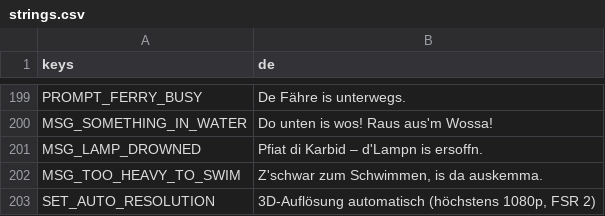
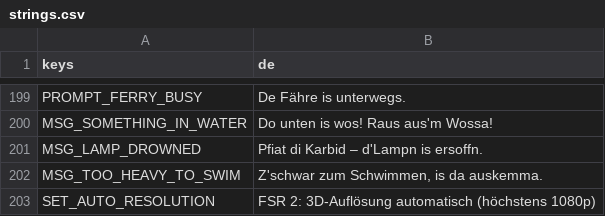
Before and after one commit to WiesnSims/Soizwoed, a CSV file: i18n/strings.csv, drawn as a sheet; only a part is shown, gaps mark what is left out.

```diff
--- a/i18n/strings.csv
+++ b/i18n/strings.csv
@@ -204,2 +204,2 @@ MSG_LAMP_DROWNED,Pfiat di Karbid – d'Lampn is ersoffn.
 MSG_TOO_HEAVY_TO_SWIM,"Z'schwar zum Schwimmen, is da auskemma."
-SET_AUTO_RESOLUTION,"3D-Auflösung automatisch (höchstens 1080p, FSR 2)"
+SET_AUTO_RESOLUTION,"FSR 2: 3D-Auflösung automatisch (höchstens 1080p)"
```
Also changed, not shown: 15 other files.
